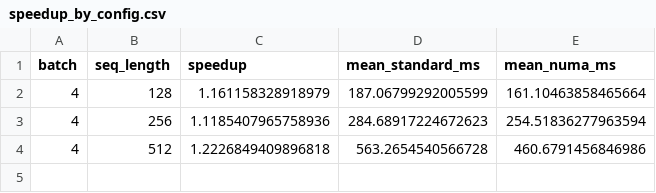
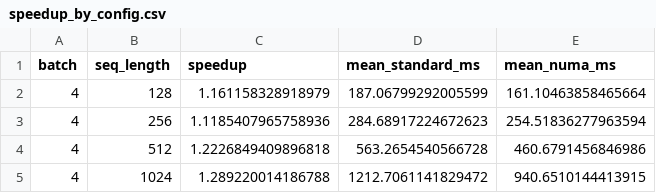
Before and after one commit to LLM-Compiler/pytorch, a CSV file: bert_compile_debug_base_B4_S128_2048/speedup_by_config.csv, drawn as a sheet.

Commit message:
BERT sweep speedup: base B=4 S=1024 speedup=1.2892

```diff
--- a/bert_compile_debug_base_B4_S128_2048/speedup_by_config.csv
+++ b/bert_compile_debug_base_B4_S128_2048/speedup_by_config.csv
@@ -4 +4,2 @@ batch,seq_length,speedup,mean_standard_ms,mean_numa_ms
 4,512,1.2226849409896818,563.2654540566728,460.6791456846986
+4,1024,1.289220014186788,1212.7061141829472,940.6510144413915
```
